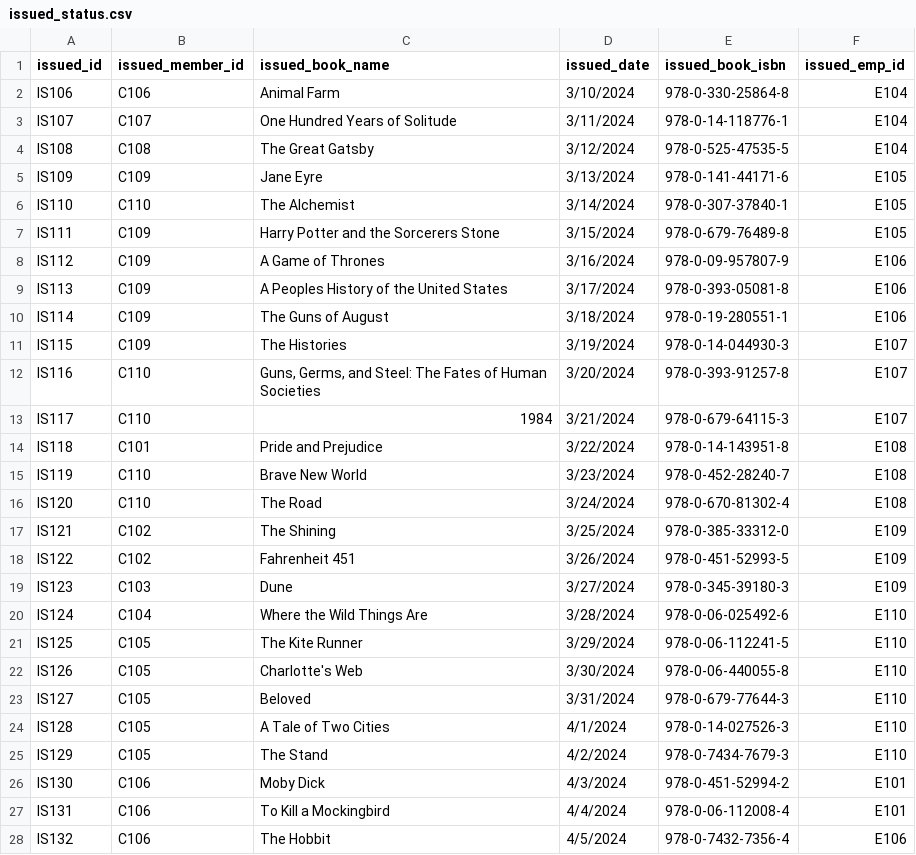
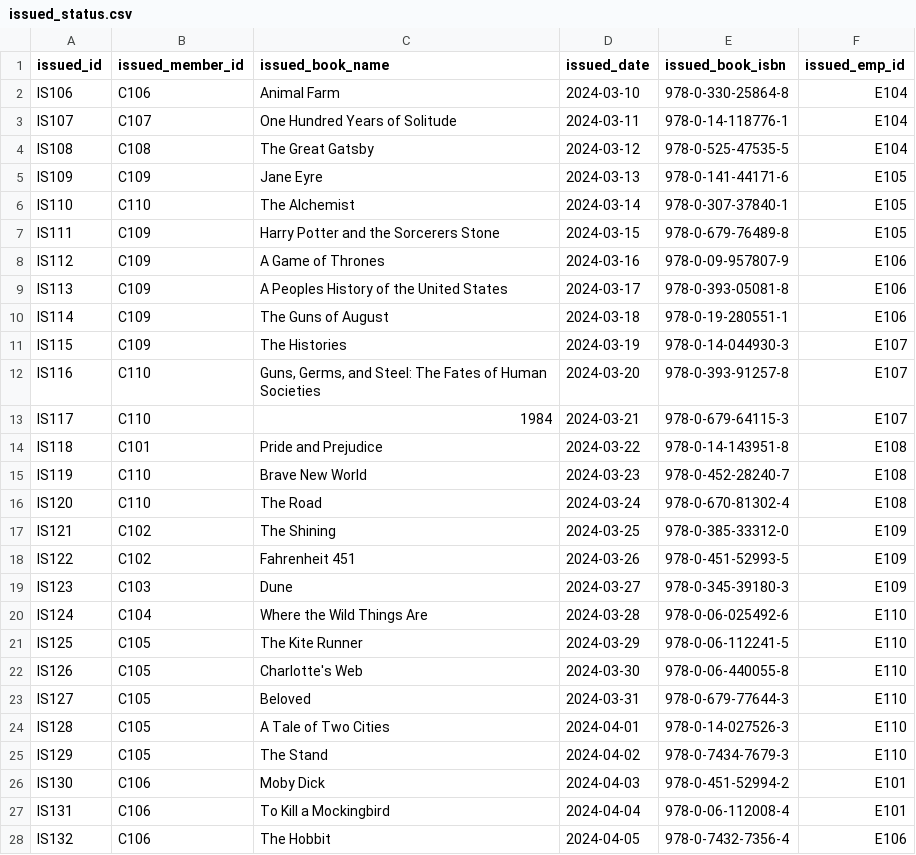
Before and after one commit to FarhanaSuci/SQLProject, a CSV file: LibraryManagementProject/issued_status.csv, drawn as a sheet; only a part is shown; the diff covers the shown part only.

Commit message:
Project-2 All Table Data is Added

```diff
--- a/LibraryManagementProject/issued_status.csv
+++ b/LibraryManagementProject/issued_status.csv
@@ -2,27 +2,27 @@ issued_id,issued_member_id,issued_book_name,issued_date,issued_book_isbn,issued_
-IS106,C106,Animal Farm,3/10/2024,978-0-330-25864-8,E104
-IS107,C107,One Hundred Years of Solitude,3/11/2024,978-0-14-118776-1,E104
-IS108,C108,The Great Gatsby,3/12/2024,978-0-525-47535-5,E104
-IS109,C109,Jane Eyre,3/13/2024,978-0-141-44171-6,E105
-IS110,C110,The Alchemist,3/14/2024,978-0-307-37840-1,E105
-IS111,C109,Harry Potter and the Sorcerers Stone,3/15/2024,978-0-679-76489-8,E105
-IS112,C109,A Game of Thrones,3/16/2024,978-0-09-957807-9,E106
-IS113,C109,A Peoples History of the United States,3/17/2024,978-0-393-05081-8,E106
-IS114,C109,The Guns of August,3/18/2024,978-0-19-280551-1,E106
-IS115,C109,The Histories,3/19/2024,978-0-14-044930-3,E107
-IS116,C110,"Guns, Germs, and Steel: The Fates of Human Societies",3/20/2024,978-0-393-91257-8,E107
-IS117,C110,1984,3/21/2024,978-0-679-64115-3,E107
-IS118,C101,Pride and Prejudice,3/22/2024,978-0-14-143951-8,E108
-IS119,C110,Brave New World,3/23/2024,978-0-452-28240-7,E108
-IS120,C110,The Road,3/24/2024,978-0-670-81302-4,E108
-IS121,C102,The Shining,3/25/2024,978-0-385-33312-0,E109
-IS122,C102,Fahrenheit 451,3/26/2024,978-0-451-52993-5,E109
-IS123,C103,Dune,3/27/2024,978-0-345-39180-3,E109
-IS124,C104,Where the Wild Things Are,3/28/2024,978-0-06-025492-6,E110
-IS125,C105,The Kite Runner,3/29/2024,978-0-06-112241-5,E110
-IS126,C105,Charlotte's Web,3/30/2024,978-0-06-440055-8,E110
-IS127,C105,Beloved,3/31/2024,978-0-679-77644-3,E110
-IS128,C105,A Tale of Two Cities,4/1/2024,978-0-14-027526-3,E110
-IS129,C105,The Stand,4/2/2024,978-0-7434-7679-3,E110
-IS130,C106,Moby Dick,4/3/2024,978-0-451-52994-2,E101
-IS131,C106,To Kill a Mockingbird,4/4/2024,978-0-06-112008-4,E101
-IS132,C106,The Hobbit,4/5/2024,978-0-7432-7356-4,E106
+"IS106","C106","Animal Farm","2024-03-10","978-0-330-25864-8","E104"
+"IS107","C107","One Hundred Years of Solitude","2024-03-11","978-0-14-118776-1","E104"
+"IS108","C108","The Great Gatsby","2024-03-12","978-0-525-47535-5","E104"
+"IS109","C109","Jane Eyre","2024-03-13","978-0-141-44171-6","E105"
+"IS110","C110","The Alchemist","2024-03-14","978-0-307-37840-1","E105"
+"IS111","C109","Harry Potter and the Sorcerers Stone","2024-03-15","978-0-679-76489-8","E105"
+"IS112","C109","A Game of Thrones","2024-03-16","978-0-09-957807-9","E106"
+"IS113","C109","A Peoples History of the United States","2024-03-17","978-0-393-05081-8","E106"
+"IS114","C109","The Guns of August","2024-03-18","978-0-19-280551-1","E106"
+"IS115","C109","The Histories","2024-03-19","978-0-14-044930-3","E107"
+"IS116","C110","Guns, Germs, and Steel: The Fates of Human Societies","2024-03-20","978-0-393-91257-8","E107"
+"IS117","C110","1984","2024-03-21","978-0-679-64115-3","E107"
+"IS118","C101","Pride and Prejudice","2024-03-22","978-0-14-143951-8","E108"
+"IS119","C110","Brave New World","2024-03-23","978-0-452-28240-7","E108"
+"IS120","C110","The Road","2024-03-24","978-0-670-81302-4","E108"
+"IS121","C102","The Shining","2024-03-25","978-0-385-33312-0","E109"
+"IS122","C102","Fahrenheit 451","2024-03-26","978-0-451-52993-5","E109"
+"IS123","C103","Dune","2024-03-27","978-0-345-39180-3","E109"
+"IS124","C104","Where the Wild Things Are","2024-03-28","978-0-06-025492-6","E110"
+"IS125","C105","The Kite Runner","2024-03-29","978-0-06-112241-5","E110"
+"IS126","C105","Charlotte's Web","2024-03-30","978-0-06-440055-8","E110"
+"IS127","C105","Beloved","2024-03-31","978-0-679-77644-3","E110"
+"IS128","C105","A Tale of Two Cities","2024-04-01","978-0-14-027526-3","E110"
+"IS129","C105","The Stand","2024-04-02","978-0-7434-7679-3","E110"
+"IS130","C106","Moby Dick","2024-04-03","978-0-451-52994-2","E101"
+"IS131","C106","To Kill a Mockingbird","2024-04-04","978-0-06-112008-4","E101"
+"IS132","C106","The Hobbit","2024-04-05","978-0-7432-7356-4","E106"
```
Also changed, not shown: 8 edited cells elsewhere in this file, LibraryManagementProject/return_status.csv, 1 other file.
